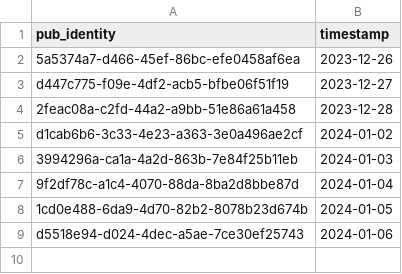
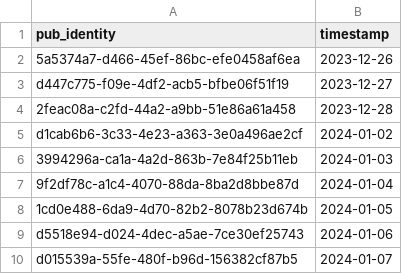
Before and after one commit to cartsmate/thepubpicker, a CSV file: files/featured.csv, drawn as a sheet; the diff names each change by its address in the sheet, - before the commit and + after, or states it on an @@ line.

```diff
--- a/files/featured.csv
+++ b/files/featured.csv
+row 10: d015539a-55fe-480f-b96d-156382cf87b5 | 2024-01-07
```
Also changed, not shown: files/reviews.csv, 10 other files.
